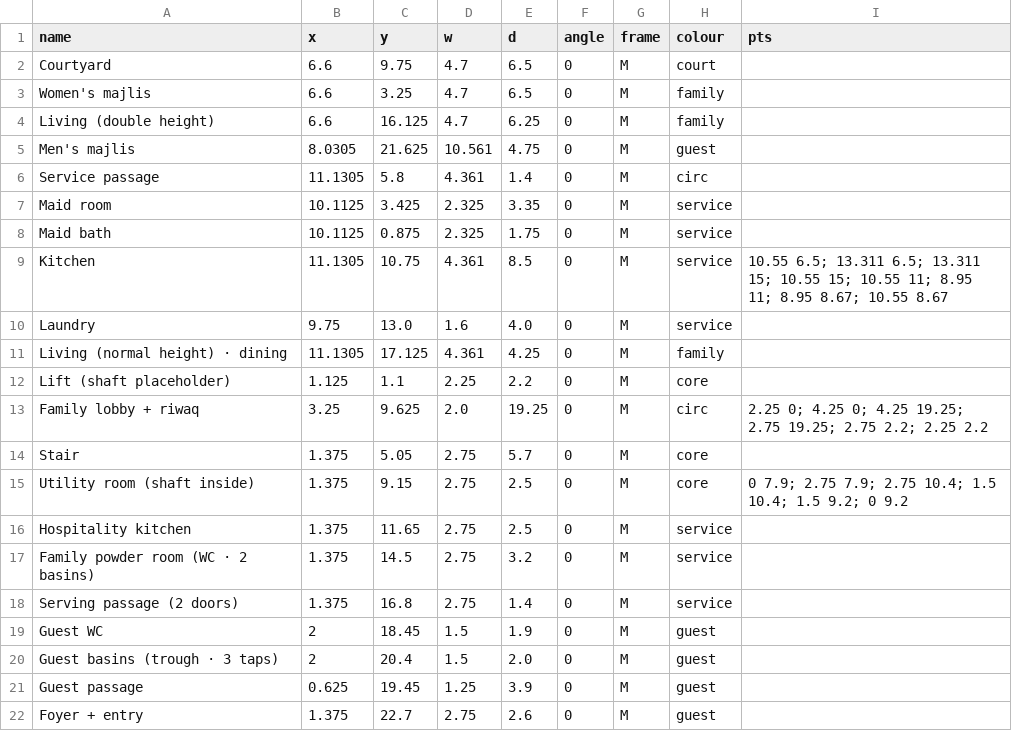
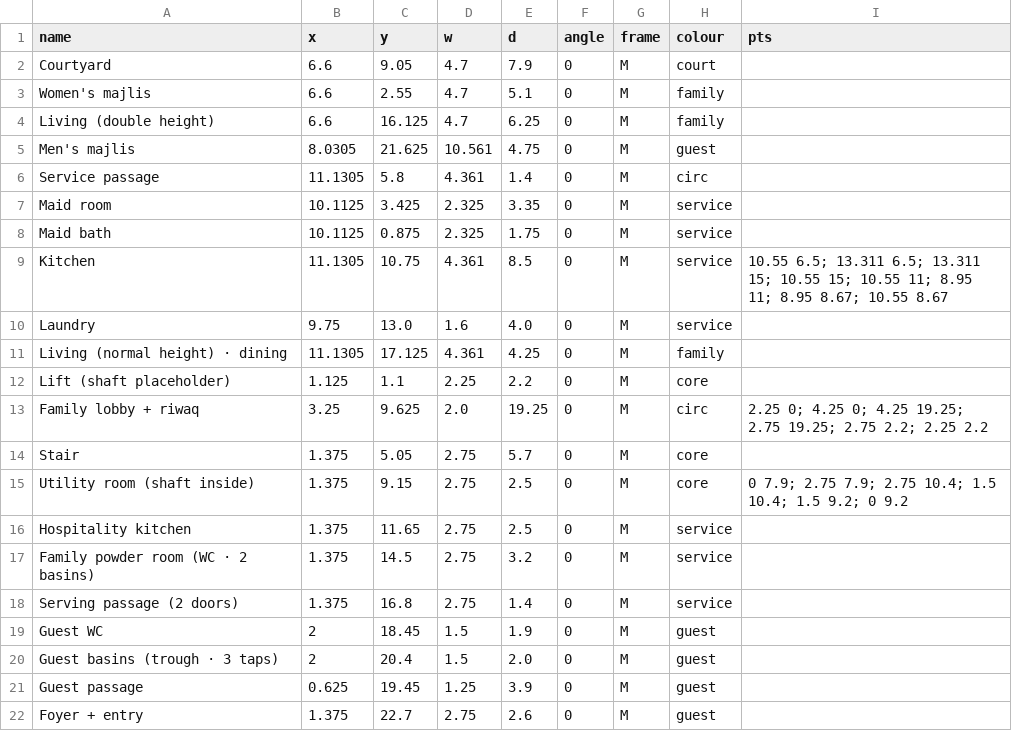
Before and after one commit to ahl20006/House_git, a CSV file: taif_house/data/rooms_gf.csv, drawn as a sheet.

```diff
--- a/taif_house/data/rooms_gf.csv
+++ b/taif_house/data/rooms_gf.csv
@@ -1,4 +1,4 @@
 name,x,y,w,d,angle,frame,colour,pts
-Courtyard,6.6,9.75,4.7,6.5,0,M,court,
-Women's majlis,6.6,3.25,4.7,6.5,0,M,family,
+Courtyard,6.6,9.05,4.7,7.9,0,M,court,
+Women's majlis,6.6,2.55,4.7,5.1,0,M,family,
 Living (double height),6.6,16.125,4.7,6.25,0,M,family,
```
Also changed, not shown: 6 other files.
